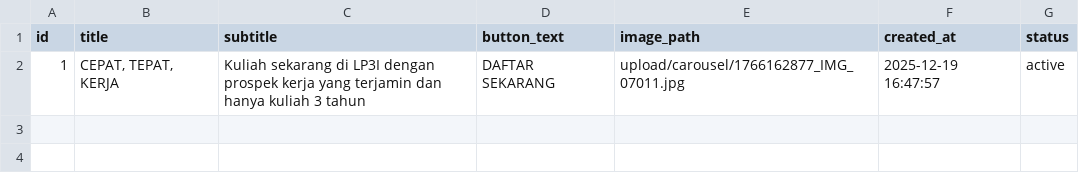
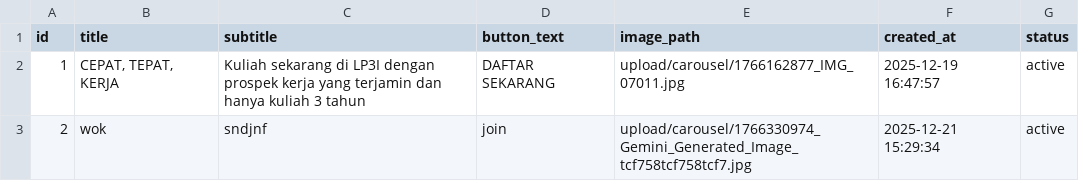
Before and after one commit to ibayy221/LP3IKARAWANG, a CSV file: public/data/carousel.csv, drawn as a sheet; the diff names each change by its address in the sheet, - before the commit and + after, or states it on an @@ line.

```diff
--- a/public/data/carousel.csv
+++ b/public/data/carousel.csv
+row 3: 2 | wok | sndjnf | join | upload/carousel/1766330974_Gemini_Generated_Image_tcf758tcf758tcf7.jpg | 2025-12-21 15:29:34 | active
```
Also changed, not shown: public/data/news.csv, 14 other files.
